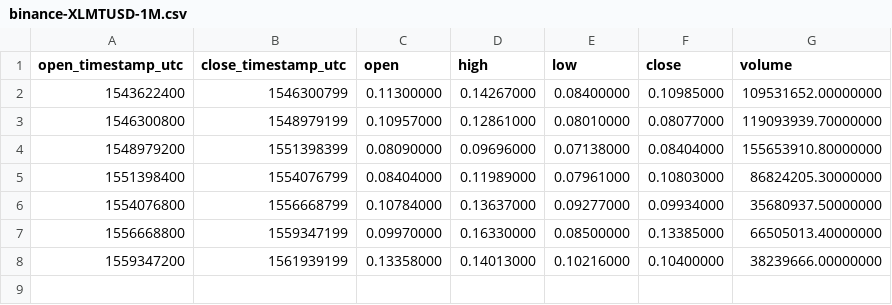
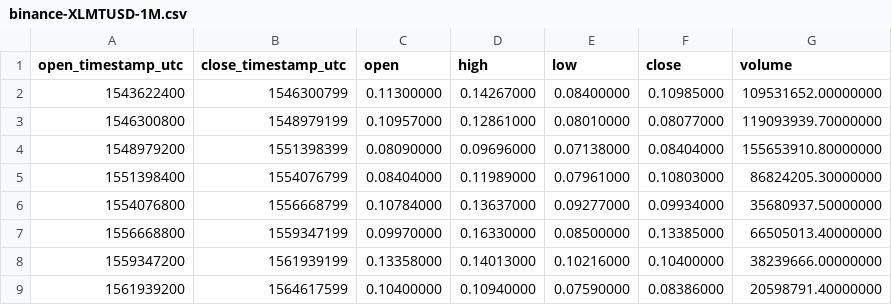
Before and after one commit to cryptobigbro/binance-XLMTUSD, a CSV file: binance-XLMTUSD-1M.csv, drawn as a sheet.

```diff
--- a/binance-XLMTUSD-1M.csv
+++ b/binance-XLMTUSD-1M.csv
@@ -8 +8,2 @@ open_timestamp_utc,close_timestamp_utc,open,high,low,close,volume
 1559347200,1561939199,0.13358000,0.14013000,0.10216000,0.10400000,38239666.00000000
+1561939200,1564617599,0.10400000,0.10940000,0.07590000,0.08386000,20598791.40000000
```
Also changed, not shown: binance-XLMTUSD-1d.csv, binance-XLMTUSD-1w.csv, 1 other file.
